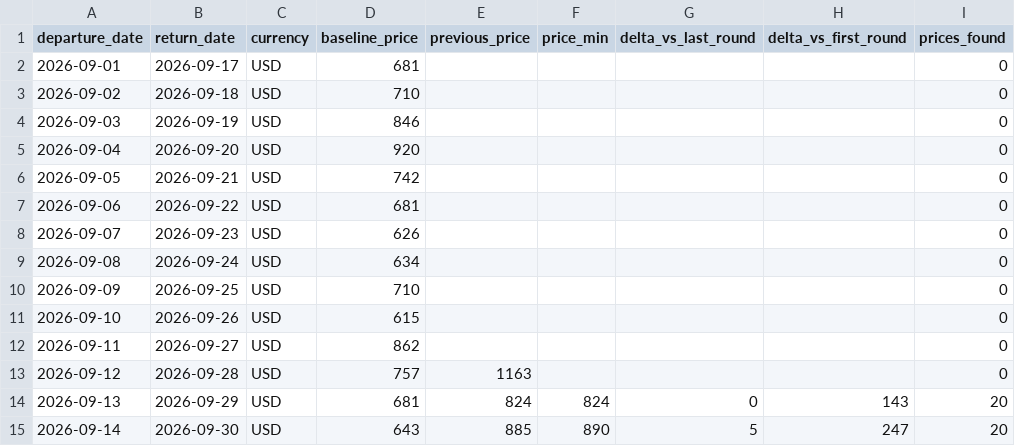
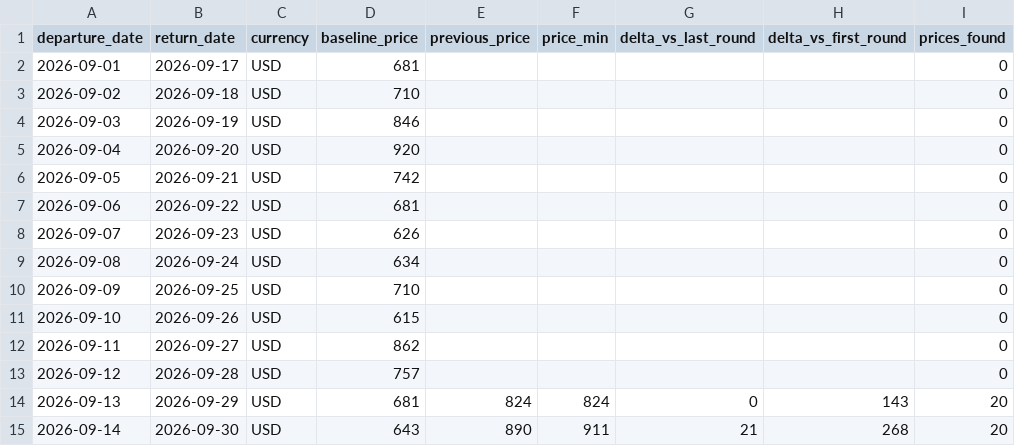
Before and after one commit to yiyangshen04/flight-watch, a CSV file: data/chi-rom-sep-2026/latest_round.csv, drawn as a sheet; only a part is shown; the diff names each change by its address in the sheet, - before the commit and + after, or states it on an @@ line.

```diff
--- a/data/chi-rom-sep-2026/latest_round.csv
+++ b/data/chi-rom-sep-2026/latest_round.csv
-E13 (previous_price): 1163
+E13 (previous_price): (empty)
-E15 (previous_price): 885
+E15 (previous_price): 890
-F15 (price_min): 890
+F15 (price_min): 911
-G15 (delta_vs_last_round): 5
+G15 (delta_vs_last_round): 21
-H15 (delta_vs_first_round): 247
+H15 (delta_vs_first_round): 268
```
Also changed, not shown: 4 other files.
